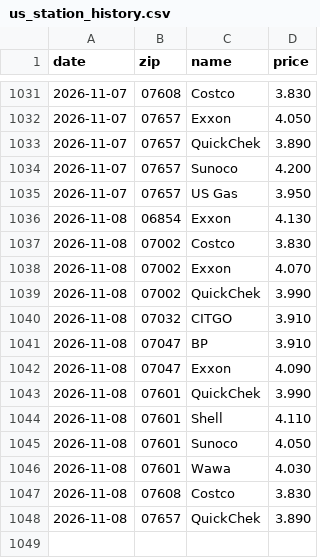
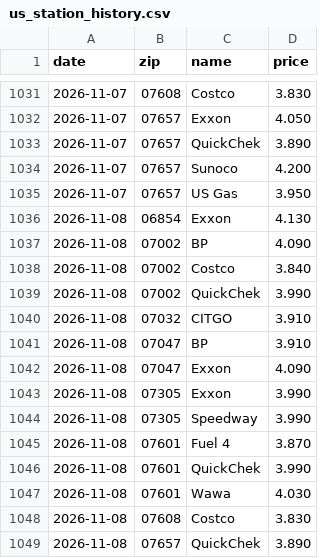
Before and after one commit to dreamerskymaster/costco_fuel_notifier, a CSV file: data/us_station_history.csv, drawn as a sheet; only a part is shown, gaps mark what is left out.

```diff
--- a/data/us_station_history.csv
+++ b/data/us_station_history.csv
@@ -1036,4 +1036,4 @@ date,zip,name,price
 2026-11-08,06854,Exxon,4.130
-2026-11-08,07002,Costco,3.830
-2026-11-08,07002,Exxon,4.070
+2026-11-08,07002,BP,4.090
+2026-11-08,07002,Costco,3.840
 2026-11-08,07002,QuickChek,3.990
@@ -1042,5 +1042,6 @@ date,zip,name,price
 2026-11-08,07047,Exxon,4.090
+2026-11-08,07305,Exxon,3.990
+2026-11-08,07305,Speedway,3.990
+2026-11-08,07601,Fuel 4,3.870
 2026-11-08,07601,QuickChek,3.990
-2026-11-08,07601,Shell,4.110
-2026-11-08,07601,Sunoco,4.050
 2026-11-08,07601,Wawa,4.030
```
Also changed, not shown: 2 other files.
